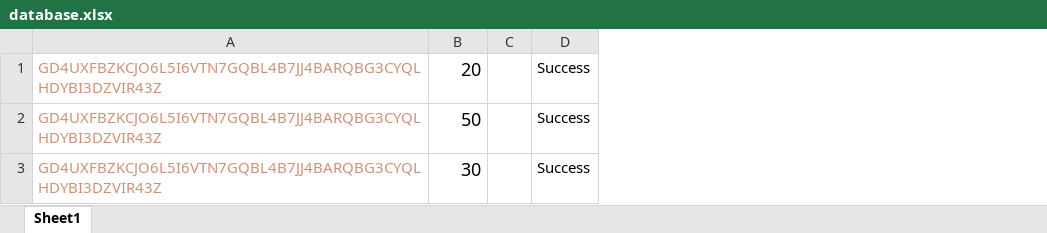
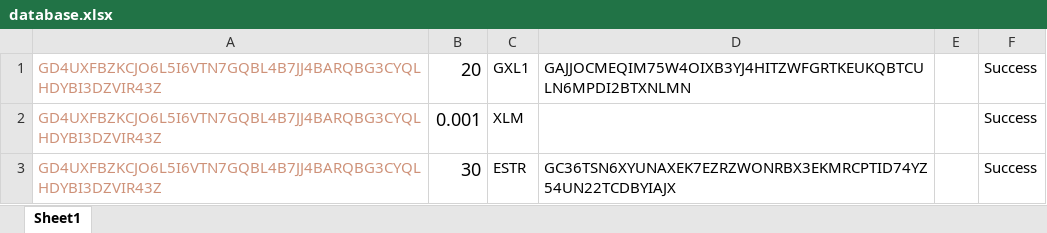
Before and after one commit to tomvictor303/stellarpaybot2, an Excel workbook: database.xlsx, sheet Sheet1, drawn as a sheet; values as stored, in another font and other column widths than the file's, no borders; the diff names each change by its address in the sheet, - before the commit and + after, or states it on an @@ line.

Commit message:
update database.xlsx

```diff
--- a/database.xlsx (sheet Sheet1)
+++ b/database.xlsx (sheet Sheet1)
+column C, rows 1-3: GXL1 | XLM | ESTR
+column D, rows 1-3: GAJJOCMEQIM75W4OIXB3YJ4HITZWFGRTKEUKQBTCULN6MPDI2BTXNLMN |  | GC36TSN6XYUNAXEK7EZRZWONRBX3EKMRCPTID74YZ54UN22TCDBYIAJX
-B2: 50
+B2: 0.001
```
